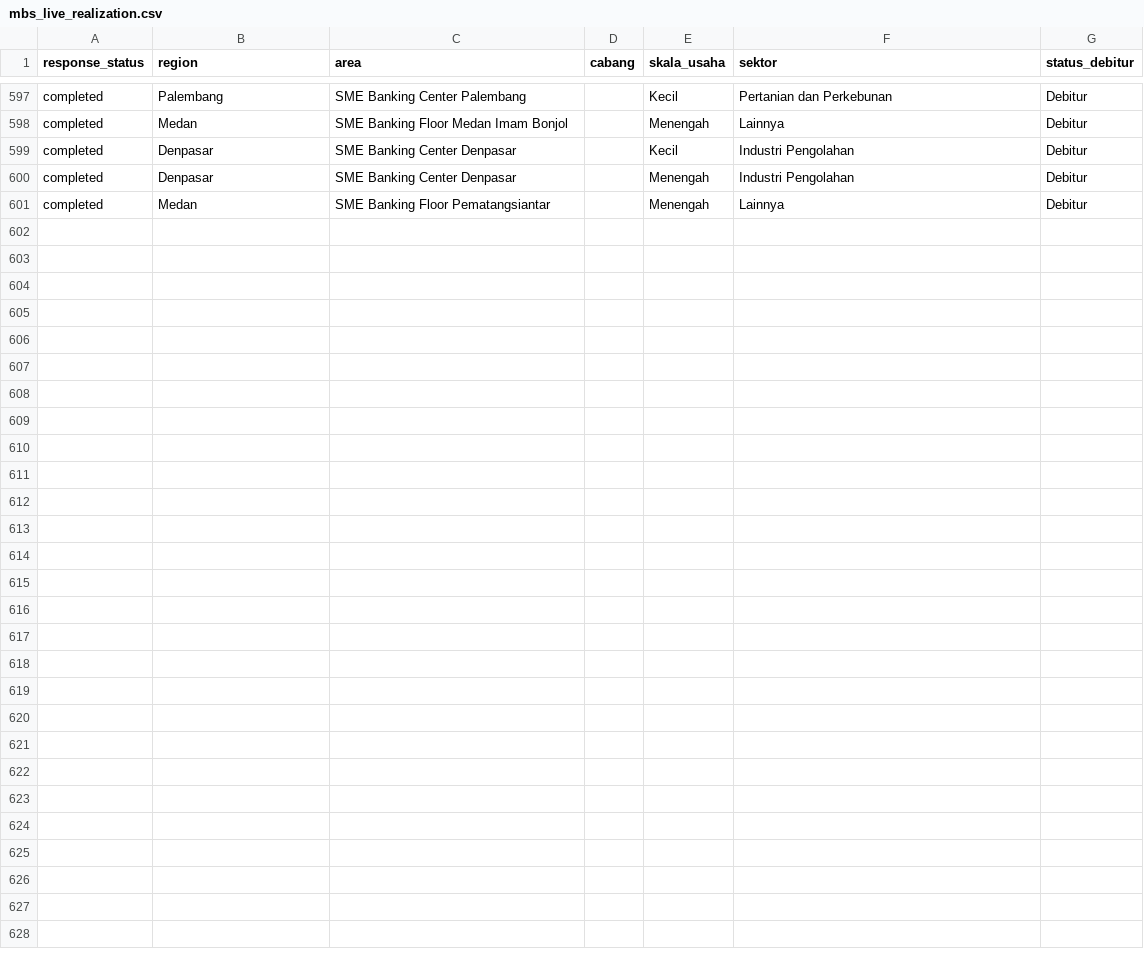
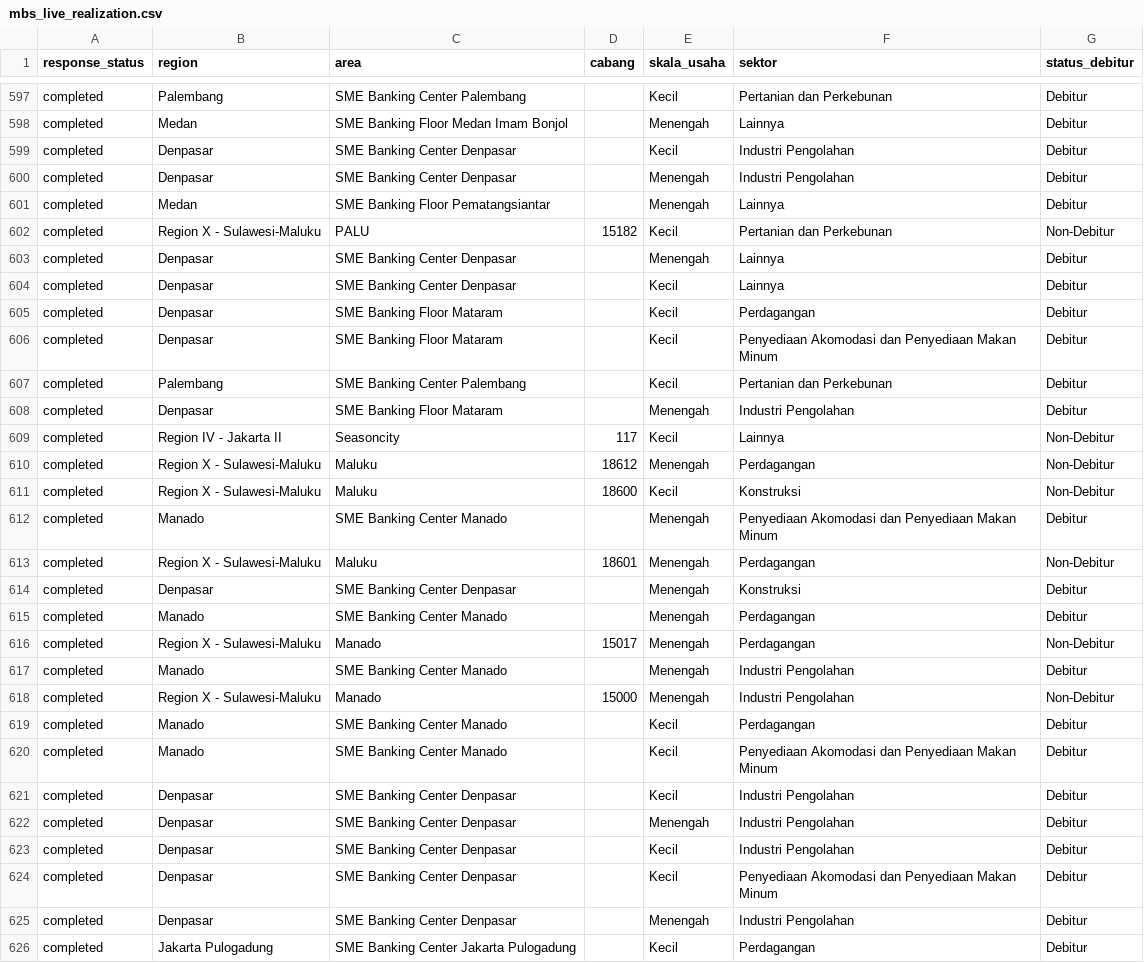
Before and after one commit to yehezkielgemini1/MBS-2026-Tracker, a CSV file: data/mbs_live_realization.csv, drawn as a sheet; only a part is shown, gaps mark what is left out.

Commit message:
Auto-refresh data 2026-06-21 14:41 WIB

```diff
--- a/data/mbs_live_realization.csv
+++ b/data/mbs_live_realization.csv
@@ -601 +601,26 @@ completed,Denpasar,SME Banking Center Denpasar,,Menengah,Industri Pengolahan,Deb
 completed,Medan,SME Banking Floor Pematangsiantar,,Menengah,Lainnya,Debitur
+completed,Region X    - Sulawesi-Maluku,PALU,15182,Kecil,Pertanian dan Perkebunan,Non-Debitur
+completed,Denpasar,SME Banking Center Denpasar,,Menengah,Lainnya,Debitur
+completed,Denpasar,SME Banking Center Denpasar,,Kecil,Lainnya,Debitur
+completed,Denpasar,SME Banking Floor Mataram,,Kecil,Perdagangan,Debitur
+completed,Denpasar,SME Banking Floor Mataram,,Kecil,Penyediaan Akomodasi dan Penyediaan Makan Minum,Debitur
+completed,Palembang,SME Banking Center Palembang,,Kecil,Pertanian dan Perkebunan,Debitur
+completed,Denpasar,SME Banking Floor Mataram,,Menengah,Industri Pengolahan,Debitur
+completed,Region IV   - Jakarta II,Seasoncity,117,Kecil,Lainnya,Non-Debitur
+completed,Region X    - Sulawesi-Maluku,Maluku,18612,Menengah,Perdagangan,Non-Debitur
+completed,Region X    - Sulawesi-Maluku,Maluku,18600,Kecil,Konstruksi,Non-Debitur
+completed,Manado,SME Banking Center Manado,,Menengah,Penyediaan Akomodasi dan Penyediaan Makan Minum,Debitur
+completed,Region X    - Sulawesi-Maluku,Maluku,18601,Menengah,Perdagangan,Non-Debitur
+completed,Denpasar,SME Banking Center Denpasar,,Menengah,Konstruksi,Debitur
+completed,Manado,SME Banking Center Manado,,Menengah,Perdagangan,Debitur
+completed,Region X    - Sulawesi-Maluku,Manado,15017,Menengah,Perdagangan,Non-Debitur
+completed,Manado,SME Banking Center Manado,,Menengah,Industri Pengolahan,Debitur
+completed,Region X    - Sulawesi-Maluku,Manado,15000,Menengah,Industri Pengolahan,Non-Debitur
+completed,Manado,SME Banking Center Manado,,Kecil,Perdagangan,Debitur
+completed,Manado,SME Banking Center Manado,,Kecil,Penyediaan Akomodasi dan Penyediaan Makan Minum,Debitur
+completed,Denpasar,SME Banking Center Denpasar,,Kecil,Industri Pengolahan,Debitur
+completed,Denpasar,SME Banking Center Denpasar,,Menengah,Industri Pengolahan,Debitur
+completed,Denpasar,SME Banking Center Denpasar,,Kecil,Industri Pengolahan,Debitur
+completed,Denpasar,SME Banking Center Denpasar,,Kecil,Penyediaan Akomodasi dan Penyediaan Makan Minum,Debitur
+completed,Denpasar,SME Banking Center Denpasar,,Menengah,Industri Pengolahan,Debitur
+completed,Jakarta Pulogadung,SME Banking Center Jakarta Pulogadung,,Kecil,Perdagangan,Debitur
```
Also changed, not shown: 1 other file.
